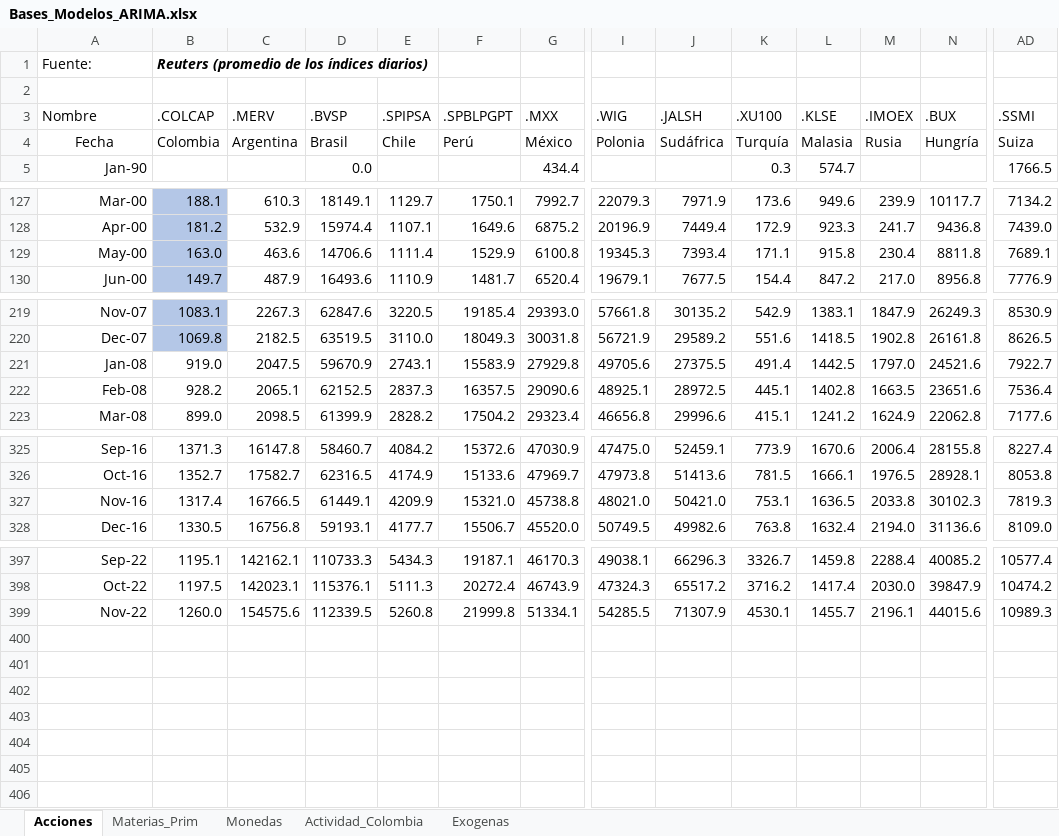
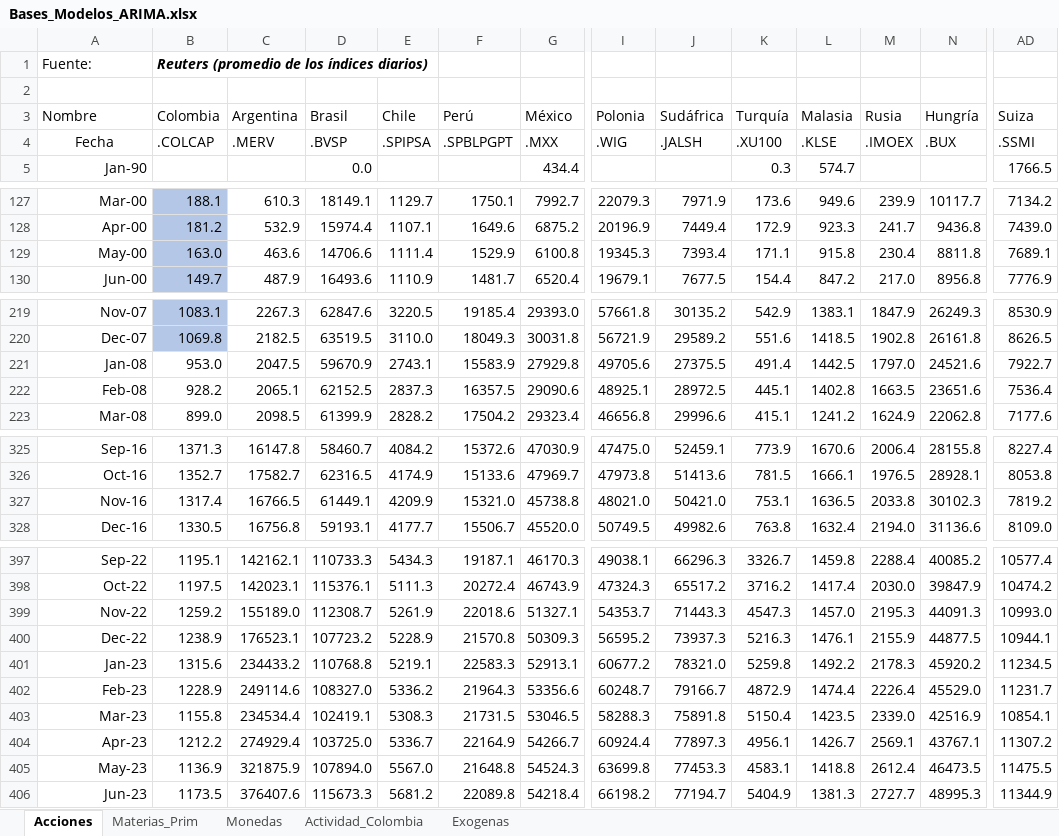
Before and after one commit to Argo-Econ/Modelos_ARIMAX, an Excel workbook: Datos_ent/Bases_Modelos_ARIMA.xlsx, sheet Acciones, drawn as a sheet; only a part is shown, gaps mark what is left out; values as stored, in another font and other column widths than the file's, no borders; removed rows and columns are numbered as before the commit, all else as after; rows hold the shown columns only; the diff covers the shown part only; the diff names each change by its address in the sheet, - before the commit and + after, or states it on an @@ line.

```diff
--- a/Datos_ent/Bases_Modelos_ARIMA.xlsx (sheet Acciones)
+++ b/Datos_ent/Bases_Modelos_ARIMA.xlsx (sheet Acciones)
-row 3: Nombre | .COLCAP | .MERV | .BVSP | .SPIPSA | .SPBLPGPT | .MXX | .WIG | .JALSH | .XU100 | .KLSE | .IMOEX | .BUX | .SSMI
-A3: Fecha
+A3: Nombre
-A3 alignment: center
+A3 alignment: left
+row 4: Fecha | .COLCAP | .MERV | .BVSP | .SPIPSA | .SPBLPGPT | .MXX | .WIG | .JALSH | .XU100 | .KLSE | .IMOEX | .BUX | .SSMI
-B221 (Colombia): 919.0
+B221 (Colombia): 953.0
-AD327 (Suiza): 7819.3
+AD327 (Suiza): 7819.2
-B399 (Colombia): 1260.0
+B399 (Colombia): 1259.2
-C399 (Argentina): 154575.6
+C399 (Argentina): 155189.0
-D399 (Brasil): 112339.5
+D399 (Brasil): 112308.7
-E399 (Chile): 5260.8
+E399 (Chile): 5261.9
-F399 (Perú): 21999.8
+F399 (Perú): 22018.6
-G399 (México): 51334.1
+G399 (México): 51327.1
-I399 (Polonia): 54285.5
+I399 (Polonia): 54353.7
-J399 (Sudáfrica): 71307.9
+J399 (Sudáfrica): 71443.3
-K399 (Turquía): 4530.1
+K399 (Turquía): 4547.3
-L399 (Malasia): 1455.7
+L399 (Malasia): 1457.0
-M399 (Rusia): 2196.1
+M399 (Rusia): 2195.3
-N399 (Hungría): 44015.6
+N399 (Hungría): 44091.3
-AD399 (Suiza): 10989.3
+AD399 (Suiza): 10993.0
+row 400: Dec-22 | 1238.9 | 176523.1 | 107723.2 | 5228.9 | 21570.8 | 50309.3 | 56595.2 | 73937.3 | 5216.3 | 1476.1 | 2155.9 | 44877.5 | 10944.1
+row 401: Jan-23 | 1315.6 | 234433.2 | 110768.8 | 5219.1 | 22583.3 | 52913.1 | 60677.2 | 78321.0 | 5259.8 | 1492.2 | 2178.3 | 45920.2 | 11234.5
+row 402: Feb-23 | 1228.9 | 249114.6 | 108327.0 | 5336.2 | 21964.3 | 53356.6 | 60248.7 | 79166.7 | 4872.9 | 1474.4 | 2226.4 | 45529.0 | 11231.7
+row 403: Mar-23 | 1155.8 | 234534.4 | 102419.1 | 5308.3 | 21731.5 | 53046.5 | 58288.3 | 75891.8 | 5150.4 | 1423.5 | 2339.0 | 42516.9 | 10854.1
+row 404: Apr-23 | 1212.2 | 274929.4 | 103725.0 | 5336.7 | 22164.9 | 54266.7 | 60924.4 | 77897.3 | 4956.1 | 1426.7 | 2569.1 | 43767.1 | 11307.2
+row 405: May-23 | 1136.9 | 321875.9 | 107894.0 | 5567.0 | 21648.8 | 54524.3 | 63699.8 | 77453.3 | 4583.1 | 1418.8 | 2612.4 | 46473.5 | 11475.5
+row 406: Jun-23 | 1173.5 | 376407.6 | 115673.3 | 5681.2 | 22089.8 | 54218.4 | 66198.2 | 77194.7 | 5404.9 | 1381.3 | 2727.7 | 48995.3 | 11344.9
```
Also changed, not shown: 48 edited cells elsewhere in this sheet, sheet Actividad_Colombia, sheet Exogenas, sheet Materias_Prim, sheet Monedas, formulas that keep their value, 1 other file.
